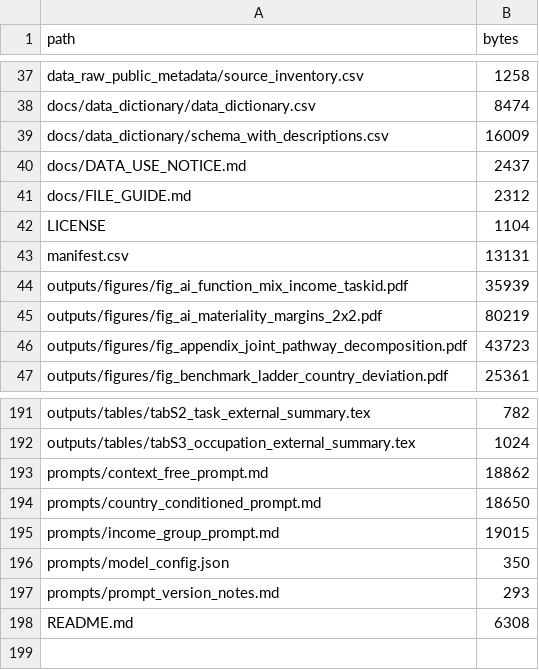
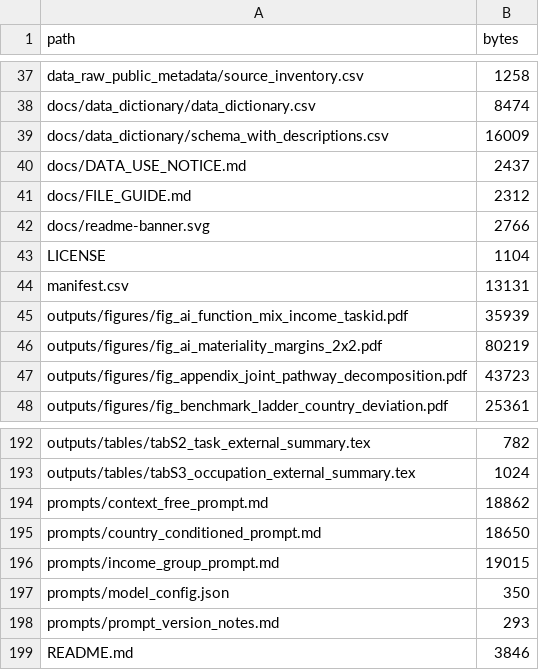
Before and after one commit to prashgarg/global-automation-atlas, a CSV file: manifest.csv, drawn as a sheet; only a part is shown, gaps mark what is left out.

Commit message:
Tighten README presentation

```diff
--- a/manifest.csv
+++ b/manifest.csv
@@ -41,2 +41,3 @@ docs/DATA_USE_NOTICE.md,2437
 docs/FILE_GUIDE.md,2312
+docs/readme-banner.svg,2766
 LICENSE,1104
@@ -197,2 +198,2 @@ prompts/model_config.json,350
 prompts/prompt_version_notes.md,293
-README.md,6308
+README.md,3846
```
Also changed, not shown: 2 other files.
